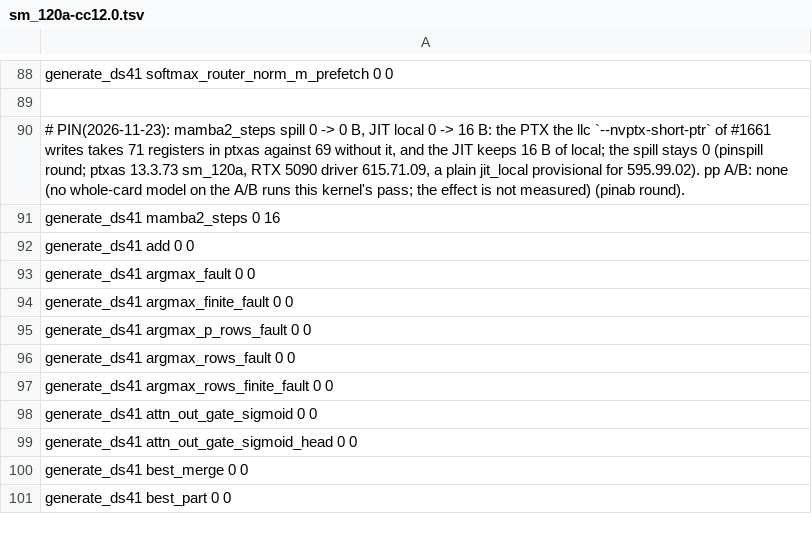
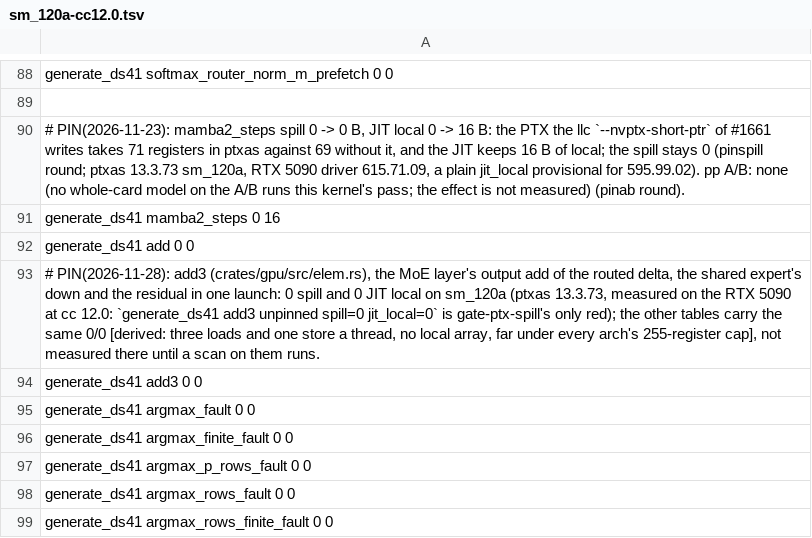
Before and after one commit to midagedev/bloomery, a TSV file: tools/ref/ptx-shapes/sm_120a-cc12.0.tsv, drawn as a sheet; only a part is shown, gaps mark what is left out; the shorter side is filled out with more unchanged rows.

```diff
--- a/tools/ref/ptx-shapes/sm_120a-cc12.0.tsv
+++ b/tools/ref/ptx-shapes/sm_120a-cc12.0.tsv
@@ -92,2 +92,4 @@ generate_ds41 mamba2_steps 0 16
 generate_ds41 add 0 0
+# PIN(2026-11-28): add3 (crates/gpu/src/elem.rs), the MoE layer's output add of the routed delta, the shared expert's down and the residual in one launch: 0 spill and 0 JIT local on sm_120a (ptxas 13.3.73, measured on the RTX 5090 at cc 12.0: `generate_ds41 add3 unpinned spill=0 jit_local=0` is gate-ptx-spill's only red); the other tables carry the same 0/0 [derived: three loads and one store a thread, no local array, far under every arch's 255-register cap], not measured there until a scan on them runs.
+generate_ds41 add3 0 0
 generate_ds41 argmax_fault 0 0
```
Also changed, not shown: tools/ref/ptx-shapes.tsv, tools/ref/ptx-shapes/sm_121-cc12.1.tsv, 15 other files.
